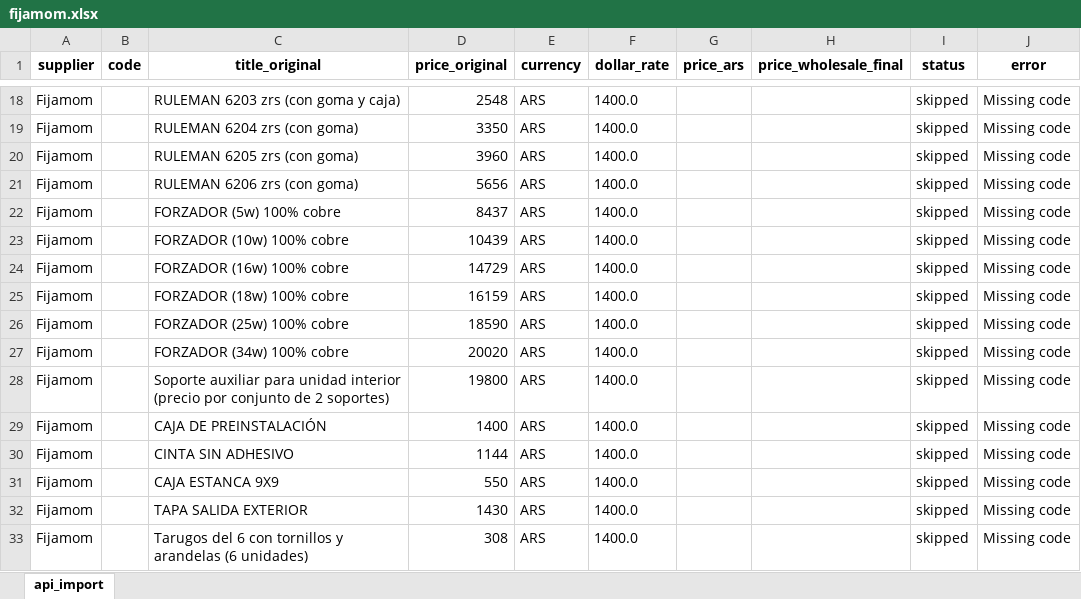
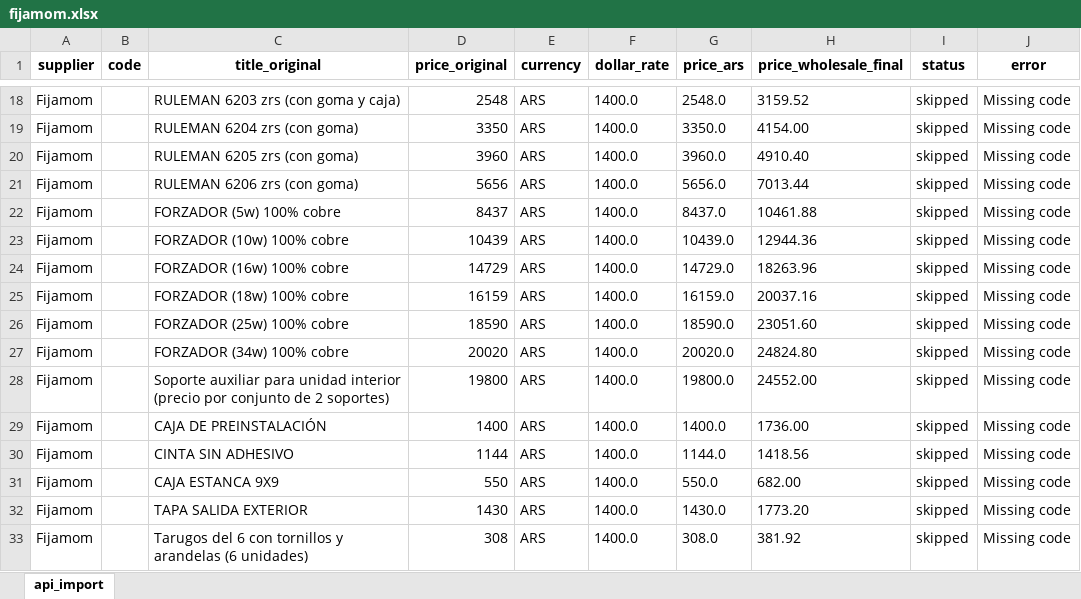
Before and after one commit to ReptiloidAnunak/sbt_prices_parser, an Excel workbook: media/price_lists/fijamom.xlsx, sheet api_import, drawn as a sheet; only a part is shown, gaps mark what is left out; values as stored, in another font and other column widths than the file's, no borders; the diff covers the shown part only; the diff names each change by its address in the sheet, - before the commit and + after, or states it on an @@ line.

Commit message:
FIXED: price in tables

```diff
--- a/media/price_lists/fijamom.xlsx (sheet api_import)
+++ b/media/price_lists/fijamom.xlsx (sheet api_import)
-G18 (price_ars): (empty)
+G18 (price_ars): 2548.0
-H18 (price_wholesale_final): (empty)
+H18 (price_wholesale_final): 3159.52
-G19 (price_ars): (empty)
+G19 (price_ars): 3350.0
-H19 (price_wholesale_final): (empty)
+H19 (price_wholesale_final): 4154.00
-G20 (price_ars): (empty)
+G20 (price_ars): 3960.0
-H20 (price_wholesale_final): (empty)
+H20 (price_wholesale_final): 4910.40
-G21 (price_ars): (empty)
+G21 (price_ars): 5656.0
-H21 (price_wholesale_final): (empty)
+H21 (price_wholesale_final): 7013.44
-G22 (price_ars): (empty)
+G22 (price_ars): 8437.0
-H22 (price_wholesale_final): (empty)
+H22 (price_wholesale_final): 10461.88
-G23 (price_ars): (empty)
+G23 (price_ars): 10439.0
-H23 (price_wholesale_final): (empty)
+H23 (price_wholesale_final): 12944.36
-G24 (price_ars): (empty)
+G24 (price_ars): 14729.0
-H24 (price_wholesale_final): (empty)
+H24 (price_wholesale_final): 18263.96
-G25 (price_ars): (empty)
+G25 (price_ars): 16159.0
-H25 (price_wholesale_final): (empty)
+H25 (price_wholesale_final): 20037.16
-G26 (price_ars): (empty)
+G26 (price_ars): 18590.0
-H26 (price_wholesale_final): (empty)
+H26 (price_wholesale_final): 23051.60
-G27 (price_ars): (empty)
+G27 (price_ars): 20020.0
-H27 (price_wholesale_final): (empty)
+H27 (price_wholesale_final): 24824.80
-G28 (price_ars): (empty)
+G28 (price_ars): 19800.0
-H28 (price_wholesale_final): (empty)
+H28 (price_wholesale_final): 24552.00
-G29 (price_ars): (empty)
+G29 (price_ars): 1400.0
-H29 (price_wholesale_final): (empty)
+H29 (price_wholesale_final): 1736.00
-G30 (price_ars): (empty)
+G30 (price_ars): 1144.0
-H30 (price_wholesale_final): (empty)
+H30 (price_wholesale_final): 1418.56
-G31 (price_ars): (empty)
+G31 (price_ars): 550.0
-H31 (price_wholesale_final): (empty)
+H31 (price_wholesale_final): 682.00
-G32 (price_ars): (empty)
+G32 (price_ars): 1430.0
-H32 (price_wholesale_final): (empty)
+H32 (price_wholesale_final): 1773.20
-G33 (price_ars): (empty)
+G33 (price_ars): 308.0
-H33 (price_wholesale_final): (empty)
+H33 (price_wholesale_final): 381.92
```
Also changed, not shown: 210 edited cells elsewhere in this sheet, 2 other files.
